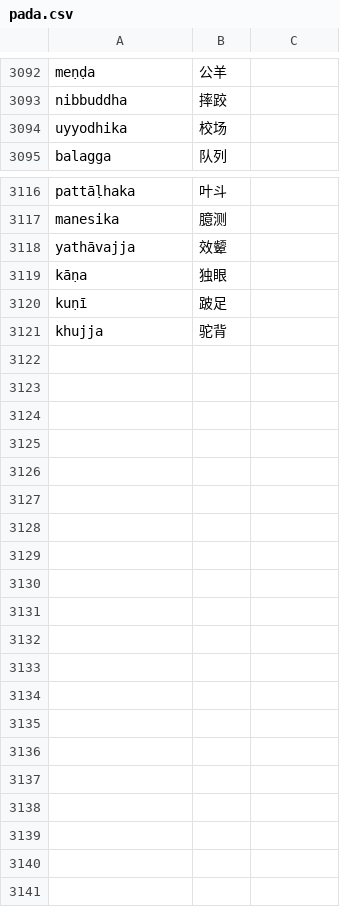
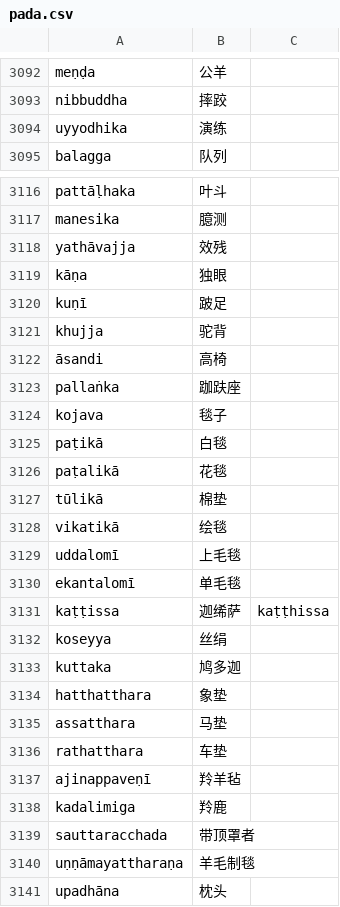
Before and after one commit to jhintr/nirutti, a CSV file: pada.csv, drawn as a sheet; only a part is shown, gaps mark what is left out.

Commit message:
update dict

```diff
--- a/pada.csv
+++ b/pada.csv
@@ -3093,3 +3093,3 @@ meṇḍa,公羊,
 nibbuddha,摔跤,
-uyyodhika,校场,
+uyyodhika,演练,
 balagga,队列,
@@ -3117,3 +3117,3 @@ pattāḷhaka,叶斗,
 manesika,臆测,
-yathāvajja,效颦,
+yathāvajja,效残,
 kāṇa,独眼,
@@ -3121 +3121,21 @@ kuṇī,跛足,
 khujja,驼背,
+āsandi,高椅,
+pallaṅka,跏趺座,
+kojava,毯子,
+paṭikā,白毯,
+paṭalikā,花毯,
+tūlikā,棉垫,
+vikatikā,绘毯,
+uddalomī,上毛毯,
+ekantalomī,单毛毯,
+kaṭṭissa,迦𫄨萨,kaṭṭhissa
+koseyya,丝绢,
+kuttaka,鸠多迦,
+hatthatthara,象垫,
+assatthara,马垫,
+rathatthara,车垫,
+ajinappaveṇī,羚羊毡,
+kadalimiga,羚鹿,
+sauttaracchada,带顶罩者,
+uṇṇāmayattharaṇa,羊毛制毯,
+upadhāna,枕头,
```
